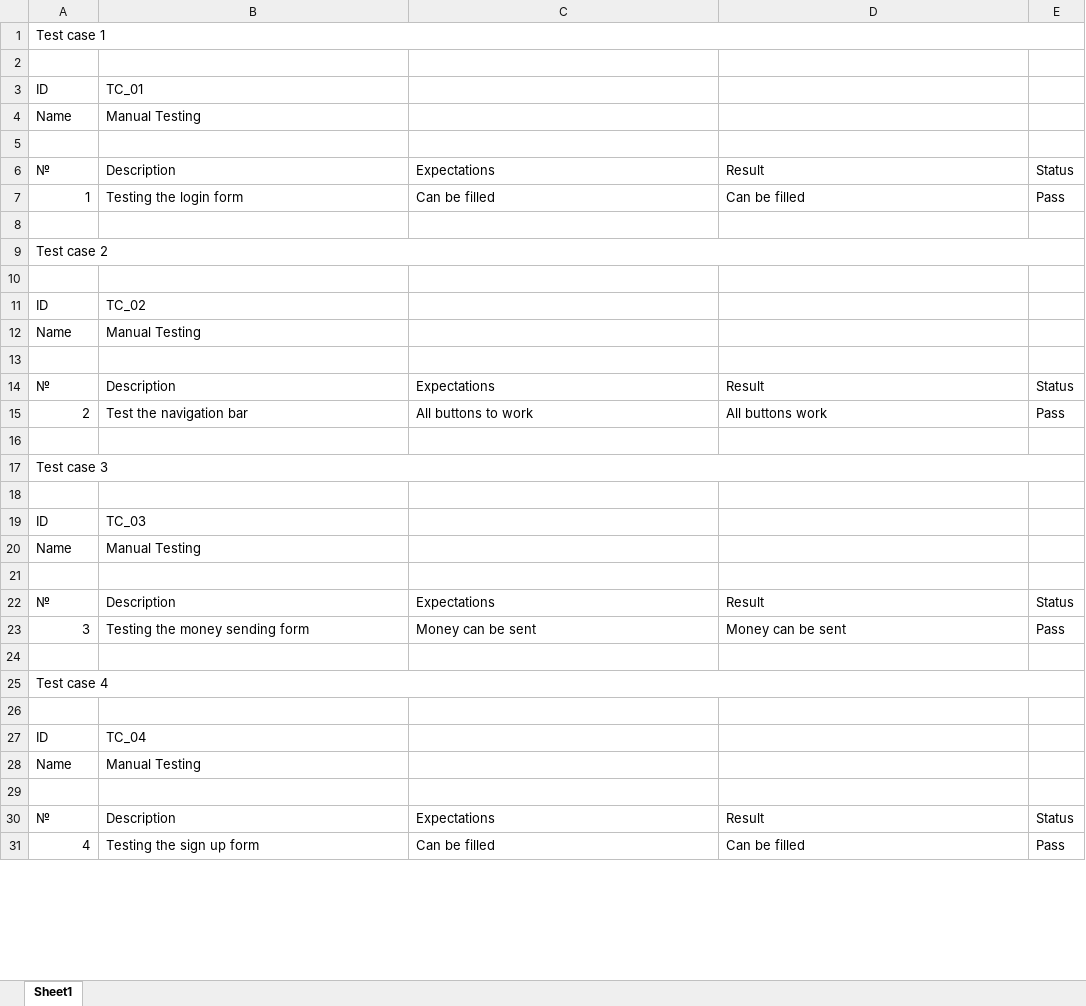
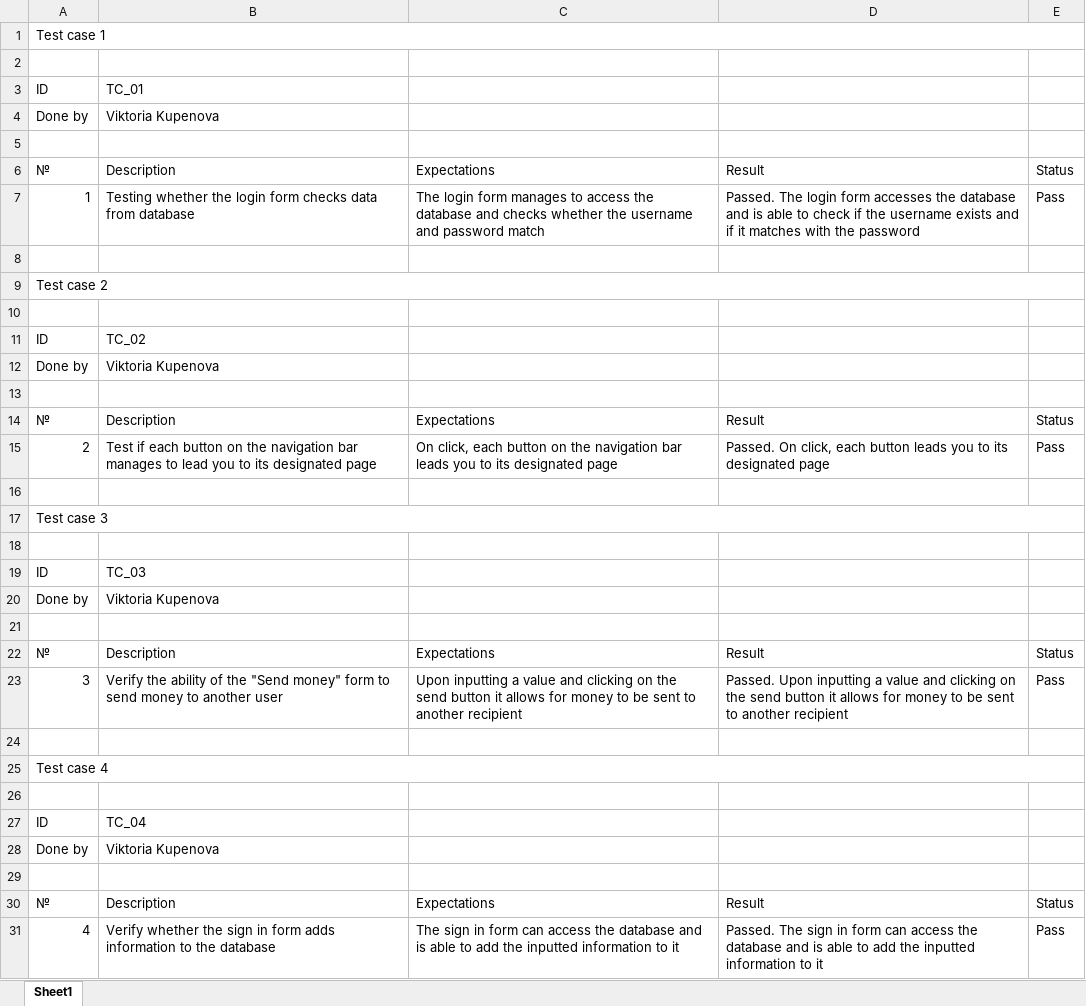
Before and after one commit to ATTaneva21/Cryo, an Excel workbook: documentation/QA_Cryo.xlsx, sheet Sheet1, drawn as a sheet; only a part is shown; values as stored, in another font and other column widths than the file's, no cell formats; conditional formats not drawn; removed rows and columns are numbered as before the commit, all else as after; the diff covers the shown part only; the diff names each change by its address in the sheet, - before the commit and + after, or states it on an @@ line.

Commit message:
Make QA documentation more detailed. Close #69

```diff
--- a/documentation/QA_Cryo.xlsx (sheet Sheet1)
+++ b/documentation/QA_Cryo.xlsx (sheet Sheet1)
-row 4: Name | Manual Testing
+row 4: Done by | Viktoria Kupenova
-B7: Testing the login form
+B7: Testing whether the login form checks data from database
-C7: Can be filled
+C7: The login form manages to access the database and checks whether the username and password match
-D7: Can be filled
+D7: Passed. The login form accesses the database and is able to check if the username exists and if it matches with the password
-row 12: Name | Manual Testing
+row 12: Done by | Viktoria Kupenova
-B15: Test the navigation bar
+B15: Test if each button on the navigation bar manages to lead you to its designated page
-C15: All buttons to work
+C15: On click, each button on the navigation bar leads you to its designated page
-D15: All buttons work
+D15: Passed. On click, each button leads you to its designated page
-row 20: Name | Manual Testing
+row 20: Done by | Viktoria Kupenova
-B23: Testing the money sending form
+B23: Verify the ability of the "Send money" form to send money to another user
-C23: Money can be sent
+C23: Upon inputting a value and clicking on the send button it allows for money to be sent to another recipient
-D23: Money can be sent
+D23: Passed. Upon inputting a value and clicking on the send button it allows for money to be sent to another recipient
-row 28: Name | Manual Testing
+row 28: Done by | Viktoria Kupenova
-B31: Testing the sign up form
+B31: Verify whether the sign in form adds information to the database
-C31: Can be filled
+C31: The sign in form can access the database and is able to add the inputted information to it
-D31: Can be filled
+D31: Passed. The sign in form can access the database and is able to add the inputted information to it
```
Also changed, not shown: 1 added row, 1 removed row and 4 edited cells elsewhere in this sheet, cell formats.
